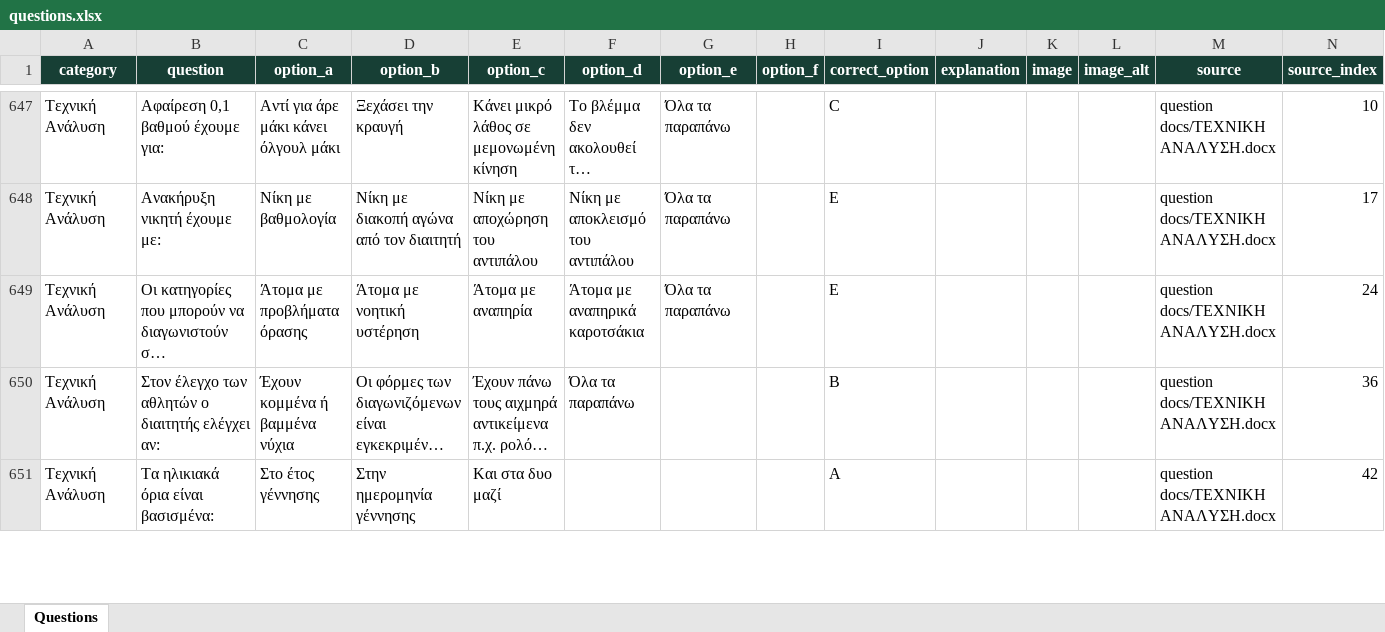
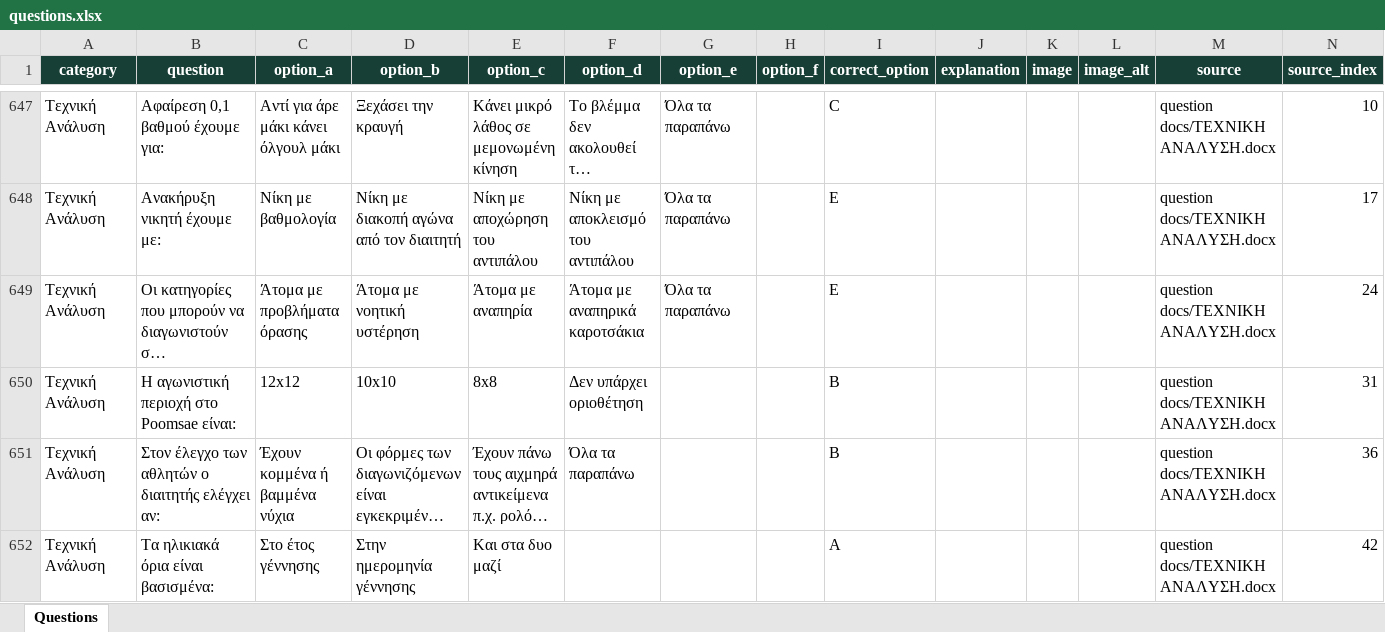
Before and after one commit to WBilliam/ttt_questions, an Excel workbook: content/production/questions.xlsx, sheet Questions, drawn as a sheet; only a part is shown, gaps mark what is left out; long unchanged cells end in …; values as stored, in another font and other column widths than the file's, no borders; the diff names each change by its address in the sheet, - before the commit and + after, or states it on an @@ line.

Commit message:
Add confirmed Poomsae question

```diff
--- a/content/production/questions.xlsx (sheet Questions)
+++ b/content/production/questions.xlsx (sheet Questions)
+row 650: Τεχνική Ανάλυση | Η αγωνιστική περιοχή στο Poomsae είναι: | 12x12 | 10x10 | 8x8 | Δεν υπάρχει οριοθέτηση |  |  | B |  |  |  | question docs/ΤΕΧΝΙΚΗ ΑΝΑΛΥΣΗ.docx | 31
```
Also changed, not shown: 6 other files.
